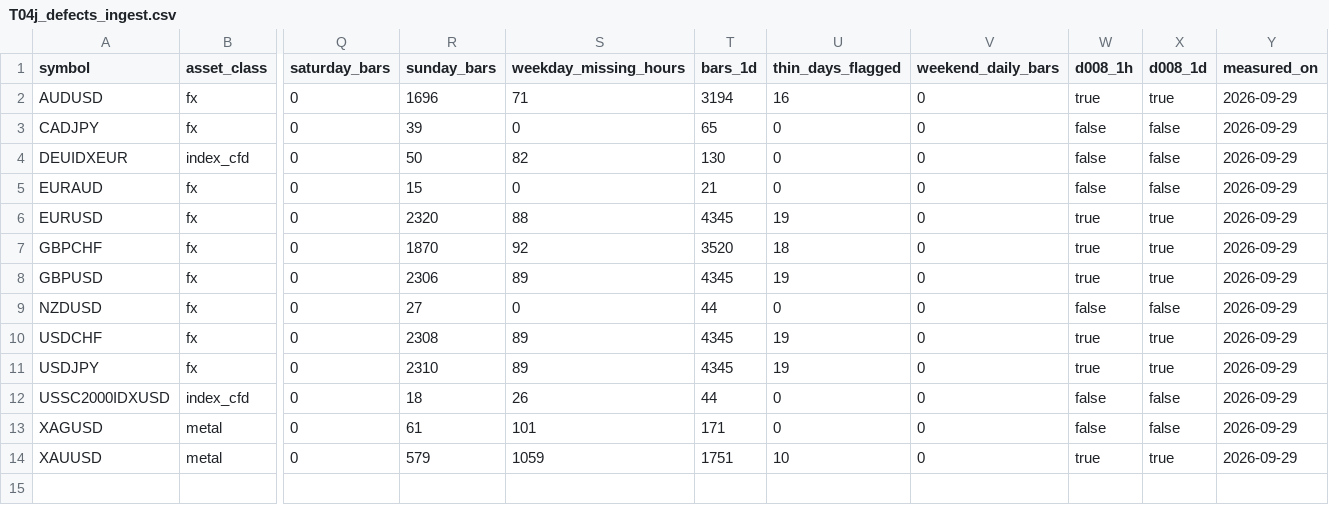
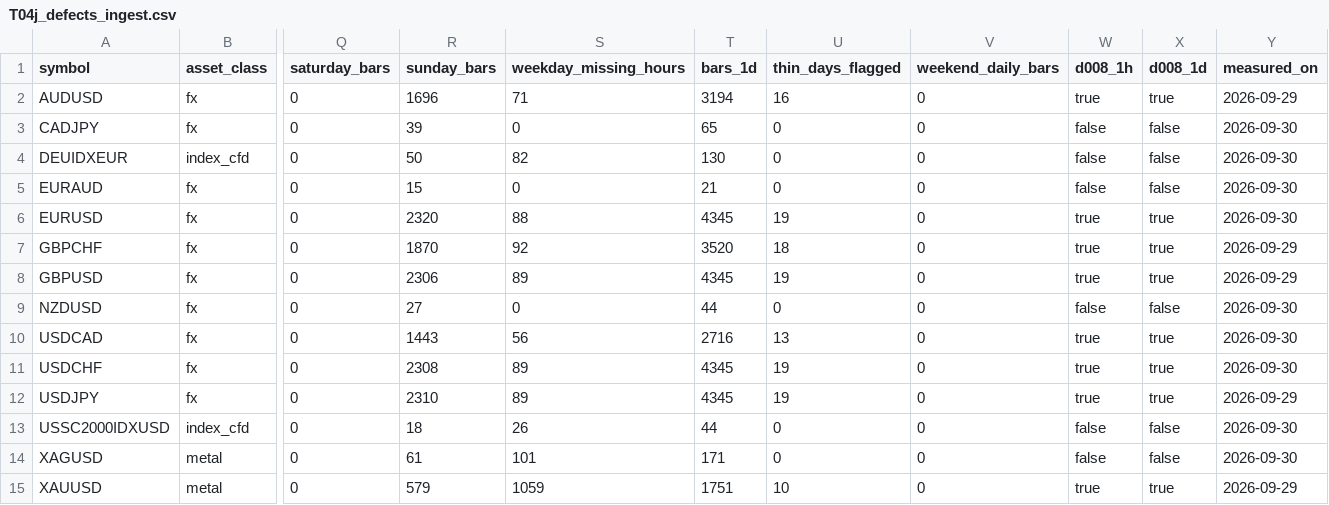
Before and after one commit to AmerQuant/strategy-factory, a CSV file: docs/reviews/T04j_defects_ingest.csv, drawn as a sheet; only a part is shown, gaps mark what is left out; addresses are those after the commit; rows hold the shown columns only; the diff names each change by its address in the sheet, - before the commit and + after, or states it on an @@ line.

```diff
--- a/docs/reviews/T04j_defects_ingest.csv
+++ b/docs/reviews/T04j_defects_ingest.csv
-Y3:Y6 (measured_on): 2026-09-29
+Y3:Y6 (measured_on): 2026-09-30
-Y9 (measured_on): 2026-09-29
+Y9 (measured_on): 2026-09-30
+row 10: USDCAD | fx | 0 | 1443 | 56 | 2716 | 13 | 0 | true | true | 2026-09-30
-Y11 (measured_on): 2026-09-29
+Y11 (measured_on): 2026-09-30
-Y13:Y14 (measured_on): 2026-09-29
+Y13:Y14 (measured_on): 2026-09-30
```
Also changed, not shown: docs/reviews/T04j_instrument_status.csv, docs/reviews/T04j_windows.csv, 9 other files.
